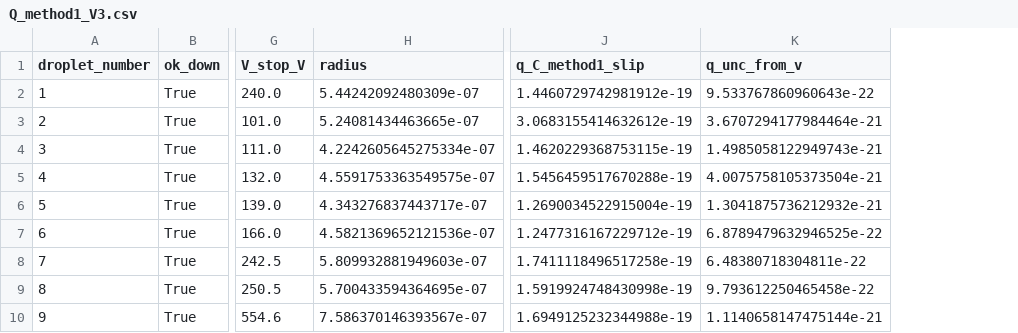
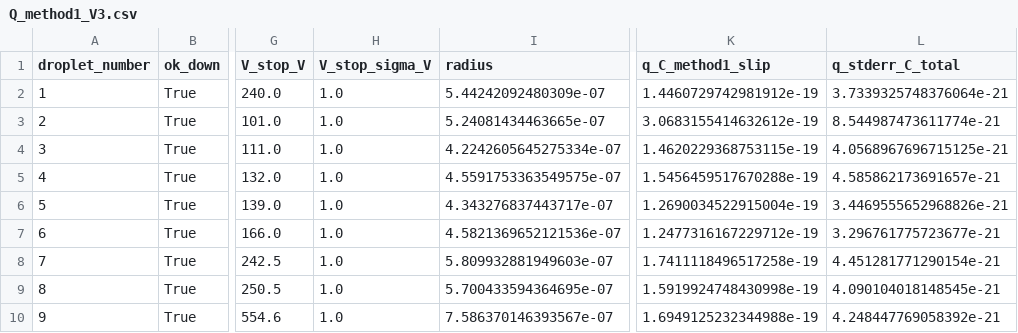
Before and after one commit to angelina-e-yee/MilikanLab, a CSV file: finding_q/Q_method1_V3.csv, drawn as a sheet; only a part is shown, gaps mark what is left out; removed rows and columns are numbered as before the commit, all else as after; the diff names each change by its address in the sheet, - before the commit and + after, or states it on an @@ line.

```diff
--- a/finding_q/Q_method1_V3.csv
+++ b/finding_q/Q_method1_V3.csv
+column H (V_stop_sigma_V), rows 2-10: all 1.0
-column K (q_unc_from_v), rows 2-10: 9.533767860960643e-22 | 3.6707294177984464e-21 | 1.4985058122949743e-21 | 4.0075758105373504e-21 | 1.3041875736212932e-21 | 6.8789479632946525e-22 | 6.48380718304811e-22 | 9.793612250465458e-22 | 1.1140658147475144e-21
+column L (q_stderr_C_total), rows 2-10: 3.7339325748376064e-21 | 8.544987473611774e-21 | 4.0568967696715125e-21 | 4.585862173691657e-21 | 3.4469555652968826e-21 | 3.296761775723677e-21 | 4.451281771290154e-21 | 4.090104018148545e-21 | 4.248447769058392e-21
```
Also changed, not shown: 18 other files.
